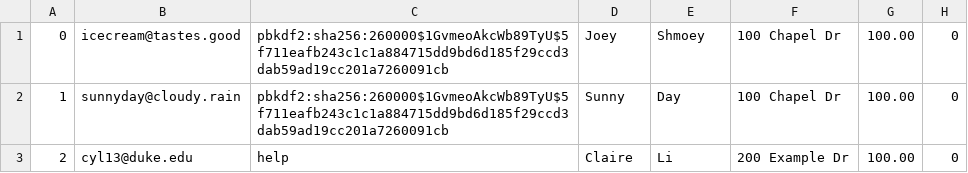
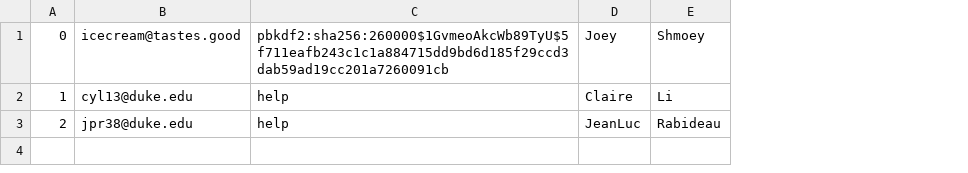
Before and after one commit to emilyheraty/cs-316, a CSV file: db/data/Users.csv, drawn as a sheet; the diff names each change by its address in the sheet, - before the commit and + after, or states it on an @@ line.

```diff
--- a/db/data/Users.csv
+++ b/db/data/Users.csv
-column F, rows 1-3: 100 Chapel Dr | 100 Chapel Dr | 200 Example Dr
-column G, rows 1-3: all 100.00
-column H, rows 1-3: all 0
-B2: sunnyday@cloudy.rain
+B2: cyl13@duke.edu
-C2: pbkdf2:sha256:260000$1GvmeoAkcWb89TyU$5f711eafb243c1c1a884715dd9bd6d185f29ccd3dab59ad19cc201a7260091cb
+C2: help
-D2: Sunny
+D2: Claire
-E2: Day
+E2: Li
-B3: cyl13@duke.edu
+B3: jpr38@duke.edu
-D3: Claire
+D3: JeanLuc
-E3: Li
+E3: Rabideau
```
Also changed, not shown: 1 other file.
